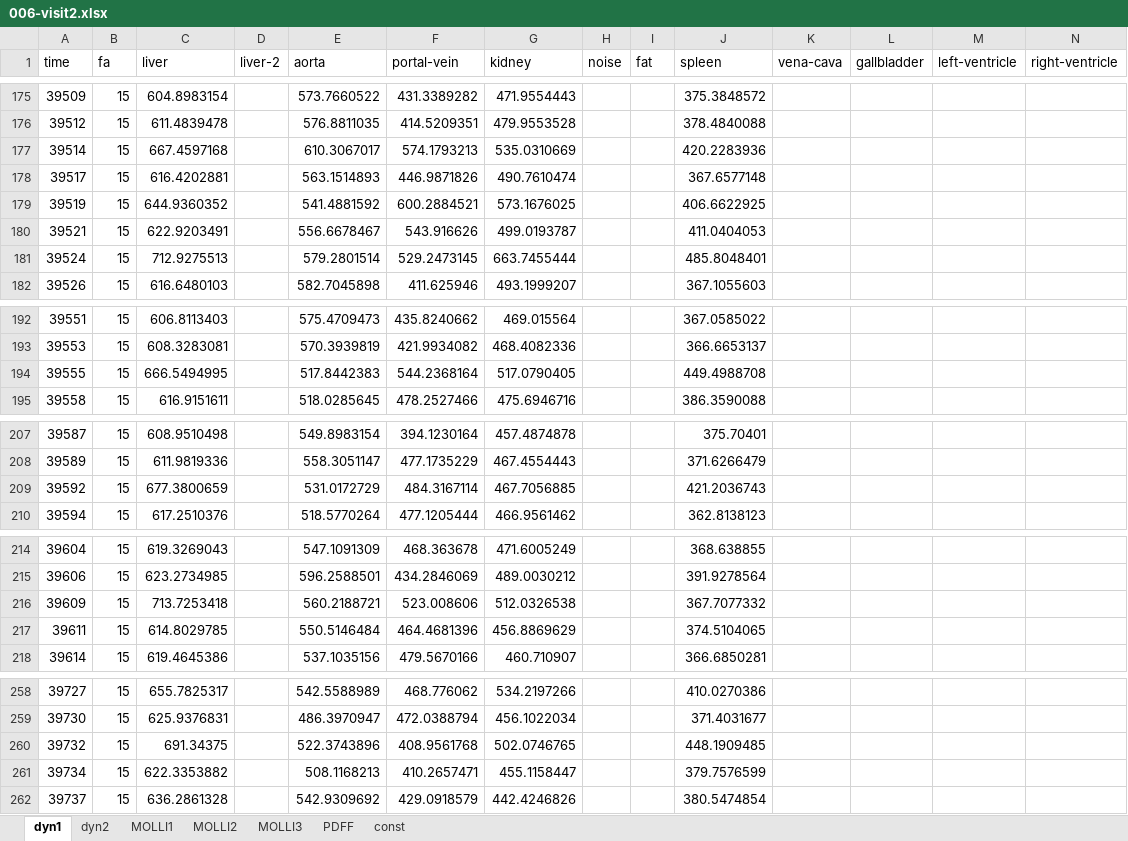
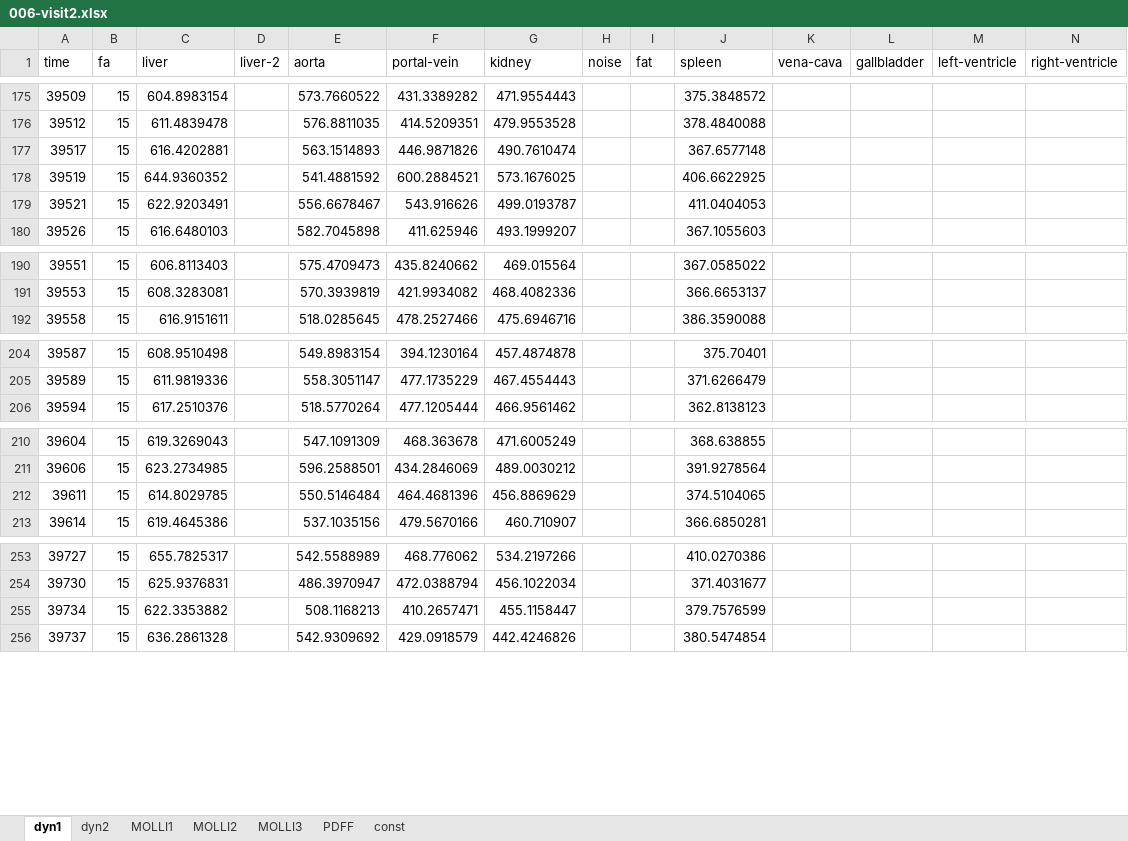
Before and after one commit to openmiblab/tristan-human-modelling, an Excel workbook: data/tristan_two_compounds/ciclosporin/drug/006-visit2.xlsx, sheet dyn1, drawn as a sheet; only a part is shown, gaps mark what is left out; values as stored, in another font and other column widths than the file's, no borders; removed rows and columns are numbered as before the commit, all else as after; rows hold the shown columns only; the diff covers the shown part only; the diff names each change by its address in the sheet, - before the commit and + after, or states it on an @@ line.

```diff
--- a/data/tristan_two_compounds/ciclosporin/drug/006-visit2.xlsx (sheet dyn1)
+++ b/data/tristan_two_compounds/ciclosporin/drug/006-visit2.xlsx (sheet dyn1)
-row 177: 39514 | 15 | 667.4597168 |  | 610.3067017 | 574.1793213 | 535.0310669 |  |  | 420.2283936
-row 181: 39524 | 15 | 712.9275513 |  | 579.2801514 | 529.2473145 | 663.7455444 |  |  | 485.8048401
-row 194: 39555 | 15 | 666.5494995 |  | 517.8442383 | 544.2368164 | 517.0790405 |  |  | 449.4988708
-row 209: 39592 | 15 | 677.3800659 |  | 531.0172729 | 484.3167114 | 467.7056885 |  |  | 421.2036743
-row 216: 39609 | 15 | 713.7253418 |  | 560.2188721 | 523.008606 | 512.0326538 |  |  | 367.7077332
-row 260: 39732 | 15 | 691.34375 |  | 522.3743896 | 408.9561768 | 502.0746765 |  |  | 448.1909485
```
Also changed, not shown: 10 added rows and 4 removed rows elsewhere in this sheet, sheet dyn2, sheet MOLLI1, data/tristan_two_compounds/ciclosporin/control/002-visit1.xlsx, data/tristan_two_compounds/ciclosporin/control/006-visit1.xlsx, 34 other files.
